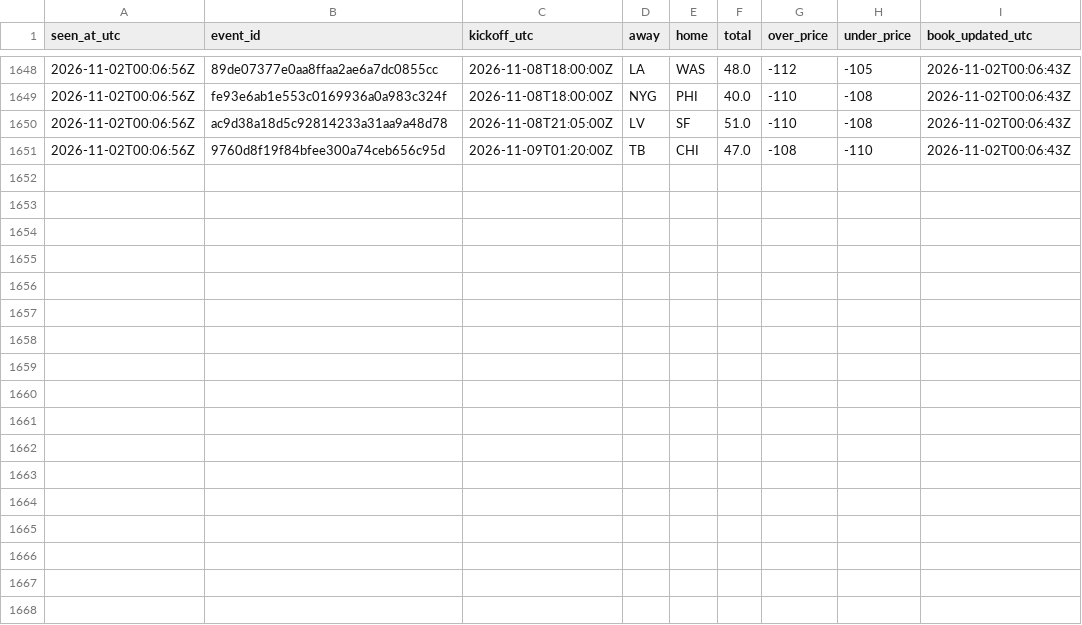
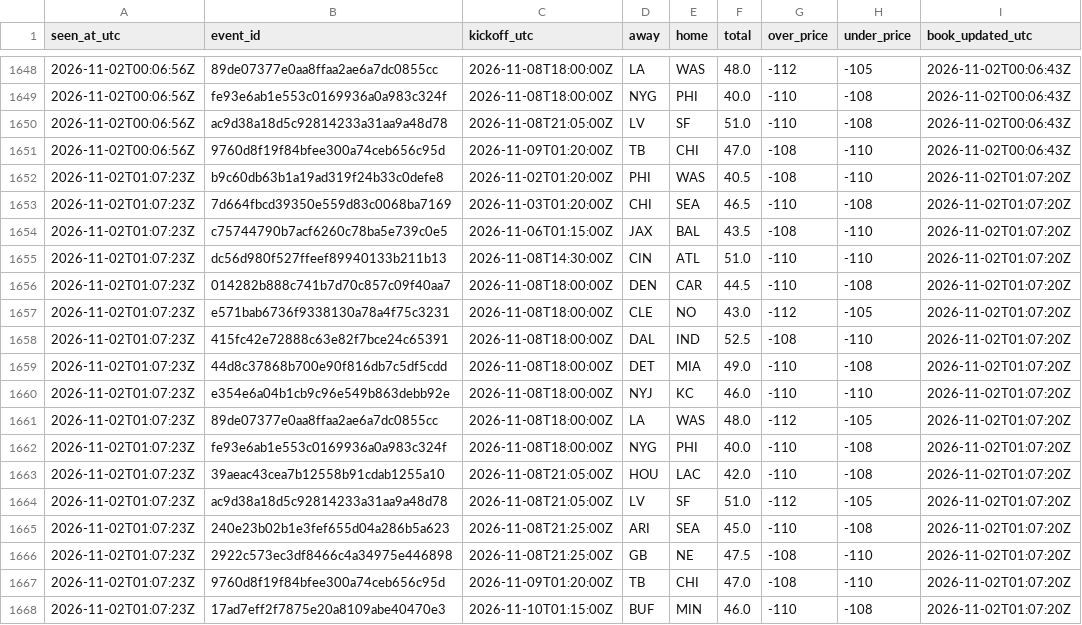
Before and after one commit to James72766/nfl-47-tracker, a CSV file: data/betmgm-lines.csv, drawn as a sheet; only a part is shown, gaps mark what is left out; the diff names each change by its address in the sheet, - before the commit and + after, or states it on an @@ line.

```diff
--- a/data/betmgm-lines.csv
+++ b/data/betmgm-lines.csv
+row 1652: 2026-11-02T01:07:23Z | b9c60db63b1a19ad319f24b33c0defe8 | 2026-11-02T01:20:00Z | PHI | WAS | 40.5 | -108 | -110 | 2026-11-02T01:07:20Z
+row 1653: 2026-11-02T01:07:23Z | 7d664fbcd39350e559d83c0068ba7169 | 2026-11-03T01:20:00Z | CHI | SEA | 46.5 | -110 | -108 | 2026-11-02T01:07:20Z
+row 1654: 2026-11-02T01:07:23Z | c75744790b7acf6260c78ba5e739c0e5 | 2026-11-06T01:15:00Z | JAX | BAL | 43.5 | -108 | -110 | 2026-11-02T01:07:20Z
+row 1655: 2026-11-02T01:07:23Z | dc56d980f527ffeef89940133b211b13 | 2026-11-08T14:30:00Z | CIN | ATL | 51.0 | -110 | -110 | 2026-11-02T01:07:20Z
+row 1656: 2026-11-02T01:07:23Z | 014282b888c741b7d70c857c09f40aa7 | 2026-11-08T18:00:00Z | DEN | CAR | 44.5 | -110 | -108 | 2026-11-02T01:07:20Z
+row 1657: 2026-11-02T01:07:23Z | e571bab6736f9338130a78a4f75c3231 | 2026-11-08T18:00:00Z | CLE | NO | 43.0 | -112 | -105 | 2026-11-02T01:07:20Z
+row 1658: 2026-11-02T01:07:23Z | 415fc42e72888c63e82f7bce24c65391 | 2026-11-08T18:00:00Z | DAL | IND | 52.5 | -108 | -110 | 2026-11-02T01:07:20Z
+row 1659: 2026-11-02T01:07:23Z | 44d8c37868b700e90f816db7c5df5cdd | 2026-11-08T18:00:00Z | DET | MIA | 49.0 | -110 | -108 | 2026-11-02T01:07:20Z
+row 1660: 2026-11-02T01:07:23Z | e354e6a04b1cb9c96e549b863debb92e | 2026-11-08T18:00:00Z | NYJ | KC | 46.0 | -110 | -110 | 2026-11-02T01:07:20Z
+row 1661: 2026-11-02T01:07:23Z | 89de07377e0aa8ffaa2ae6a7dc0855cc | 2026-11-08T18:00:00Z | LA | WAS | 48.0 | -112 | -105 | 2026-11-02T01:07:20Z
+row 1662: 2026-11-02T01:07:23Z | fe93e6ab1e553c0169936a0a983c324f | 2026-11-08T18:00:00Z | NYG | PHI | 40.0 | -110 | -108 | 2026-11-02T01:07:20Z
+row 1663: 2026-11-02T01:07:23Z | 39aeac43cea7b12558b91cdab1255a10 | 2026-11-08T21:05:00Z | HOU | LAC | 42.0 | -110 | -108 | 2026-11-02T01:07:20Z
+row 1664: 2026-11-02T01:07:23Z | ac9d38a18d5c92814233a31aa9a48d78 | 2026-11-08T21:05:00Z | LV | SF | 51.0 | -112 | -105 | 2026-11-02T01:07:20Z
+row 1665: 2026-11-02T01:07:23Z | 240e23b02b1e3fef655d04a286b5a623 | 2026-11-08T21:25:00Z | ARI | SEA | 45.0 | -110 | -108 | 2026-11-02T01:07:20Z
+row 1666: 2026-11-02T01:07:23Z | 2922c573ec3df8466c4a34975e446898 | 2026-11-08T21:25:00Z | GB | NE | 47.5 | -108 | -110 | 2026-11-02T01:07:20Z
+row 1667: 2026-11-02T01:07:23Z | 9760d8f19f84bfee300a74ceb656c95d | 2026-11-09T01:20:00Z | TB | CHI | 47.0 | -108 | -110 | 2026-11-02T01:07:20Z
+row 1668: 2026-11-02T01:07:23Z | 17ad7eff2f7875e20a8109abe40470e3 | 2026-11-10T01:15:00Z | BUF | MIN | 46.0 | -110 | -108 | 2026-11-02T01:07:20Z
```
Also changed, not shown: data/research-flags.csv, data/robot-runs.csv, 1 other file.
